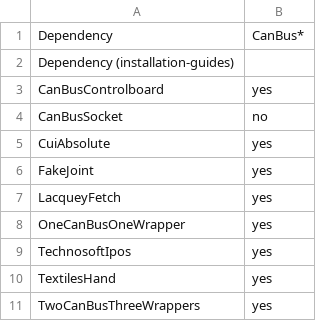
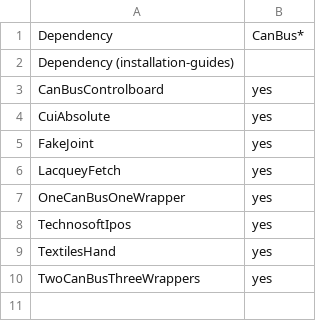
Before and after one commit to roboticslab-uc3m/yarp-devices, a CSV file: doc/specific-dependencies.csv, drawn as a sheet; the diff names each change by its address in the sheet, - before the commit and + after, or states it on an @@ line.

Commit message:
rm ref to empty CanBusSocket

```diff
--- a/doc/specific-dependencies.csv
+++ b/doc/specific-dependencies.csv
-row 4: CanBusSocket | no
```
